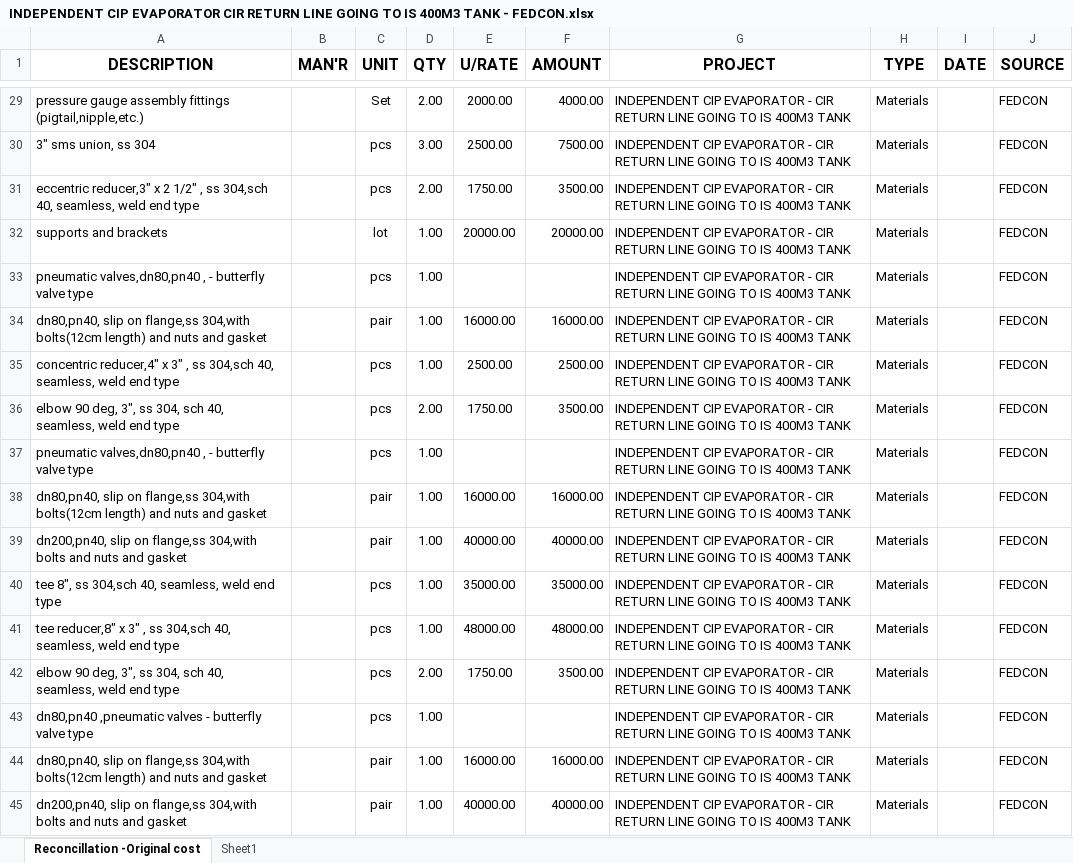
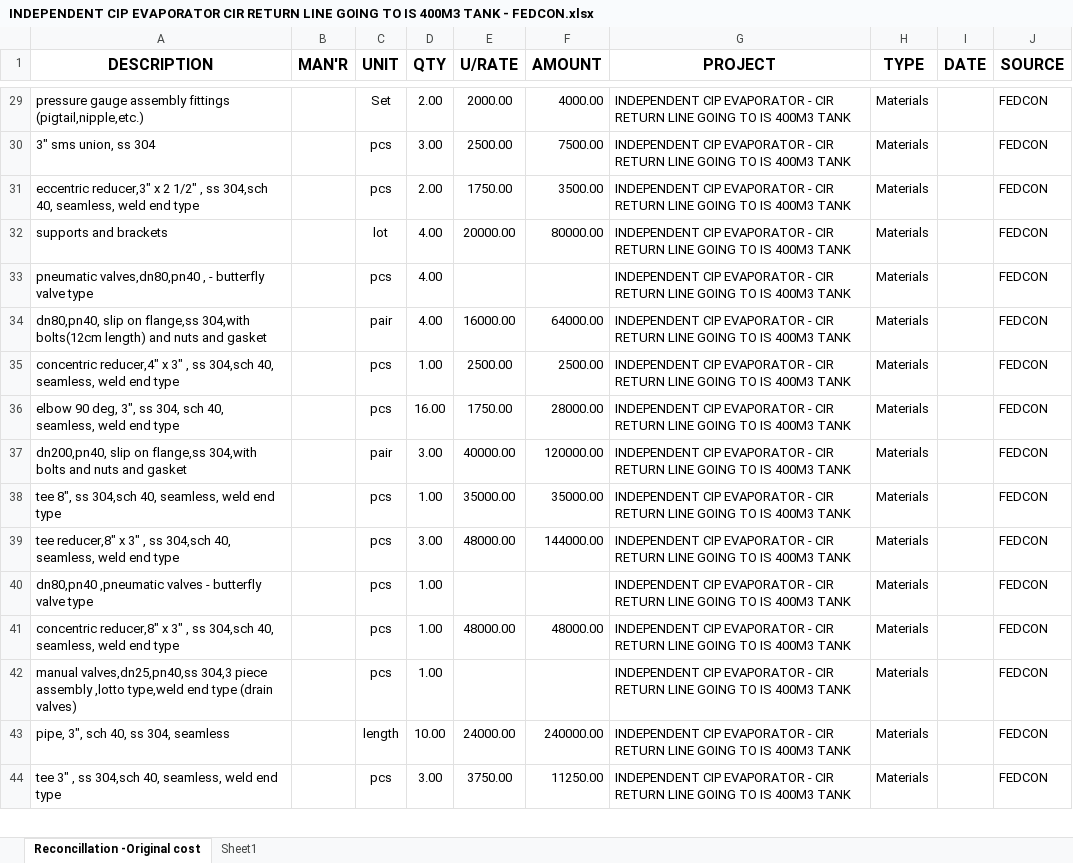
Before and after one commit to fctadena/tbmc-data-management, an Excel workbook: data/quotation_princing_analysis/INDEPENDENT CIP EVAPORATOR CIR RETURN LINE GOING TO IS 400M3 TANK - FEDCON.xlsx, sheet Reconcillation -Original cost, drawn as a sheet; only a part is shown, gaps mark what is left out; the shorter side is filled out with more unchanged rows; values as stored, in another font and other column widths than the file's, no borders; conditional formats not drawn; removed rows and columns are numbered as before the commit, all else as after; the diff covers the shown part only; the diff names each change by its address in the sheet, - before the commit and + after, or states it on an @@ line.

```diff
--- a/data/quotation_princing_analysis/INDEPENDENT CIP EVAPORATOR CIR RETURN LINE GOING TO IS 400M3 TANK - FEDCON.xlsx (sheet Reconcillation -Original cost)
+++ b/data/quotation_princing_analysis/INDEPENDENT CIP EVAPORATOR CIR RETURN LINE GOING TO IS 400M3 TANK - FEDCON.xlsx (sheet Reconcillation -Original cost)
-D32:D34 (QTY): 1.00
+D32:D34 (QTY): 4.00
-F32 (AMOUNT): 20000.00
+F32 (AMOUNT): 80000.00
-F34 (AMOUNT): 16000.00
+F34 (AMOUNT): 64000.00
-D36 (QTY): 2.00
+D36 (QTY): 16.00
-F36 (AMOUNT): 3500.00
+F36 (AMOUNT): 28000.00
-row 37: pneumatic valves,dn80,pn40 , - butterfly valve type |  | pcs | 1.00 |  |  | INDEPENDENT CIP EVAPORATOR - CIR RETURN LINE GOING TO IS 400M3 TANK | Materials |  | FEDCON
-row 38: dn80,pn40, slip on flange,ss 304,with bolts(12cm length) and nuts and gasket |  | pair | 1.00 | 16000.00 | 16000.00 | INDEPENDENT CIP EVAPORATOR - CIR RETURN LINE GOING TO IS 400M3 TANK | Materials |  | FEDCON
-D37 (QTY): 1.00
+D37 (QTY): 3.00
-F37 (AMOUNT): 40000.00
+F37 (AMOUNT): 120000.00
-D39 (QTY): 1.00
+D39 (QTY): 3.00
-F39 (AMOUNT): 48000.00
+F39 (AMOUNT): 144000.00
-row 42: elbow 90 deg, 3", ss 304, sch 40, seamless, weld end type |  | pcs | 2.00 | 1750.00 | 3500.00 | INDEPENDENT CIP EVAPORATOR - CIR RETURN LINE GOING TO IS 400M3 TANK | Materials |  | FEDCON
-row 44: dn80,pn40, slip on flange,ss 304,with bolts(12cm length) and nuts and gasket |  | pair | 1.00 | 16000.00 | 16000.00 | INDEPENDENT CIP EVAPORATOR - CIR RETURN LINE GOING TO IS 400M3 TANK | Materials |  | FEDCON
-row 45: dn200,pn40, slip on flange,ss 304,with bolts and nuts and gasket |  | pair | 1.00 | 40000.00 | 40000.00 | INDEPENDENT CIP EVAPORATOR - CIR RETURN LINE GOING TO IS 400M3 TANK | Materials |  | FEDCON
```
Also changed, not shown: 15 removed rows and 4 edited cells elsewhere in this sheet, formulas that keep their value, data/quotation_princing_analysis/INDEPENDENT CIP EVAPORATOR CIR RETURN LINE GOING TO IS 400M3 TANK - ACEPACK.xlsx, data/quotation_princing_analysis/INDEPENDENT CIP EVAPORATOR CIR RETURN LINE GOING TO IS 400M3 TANK - G&R.xlsx, 1 other file.
